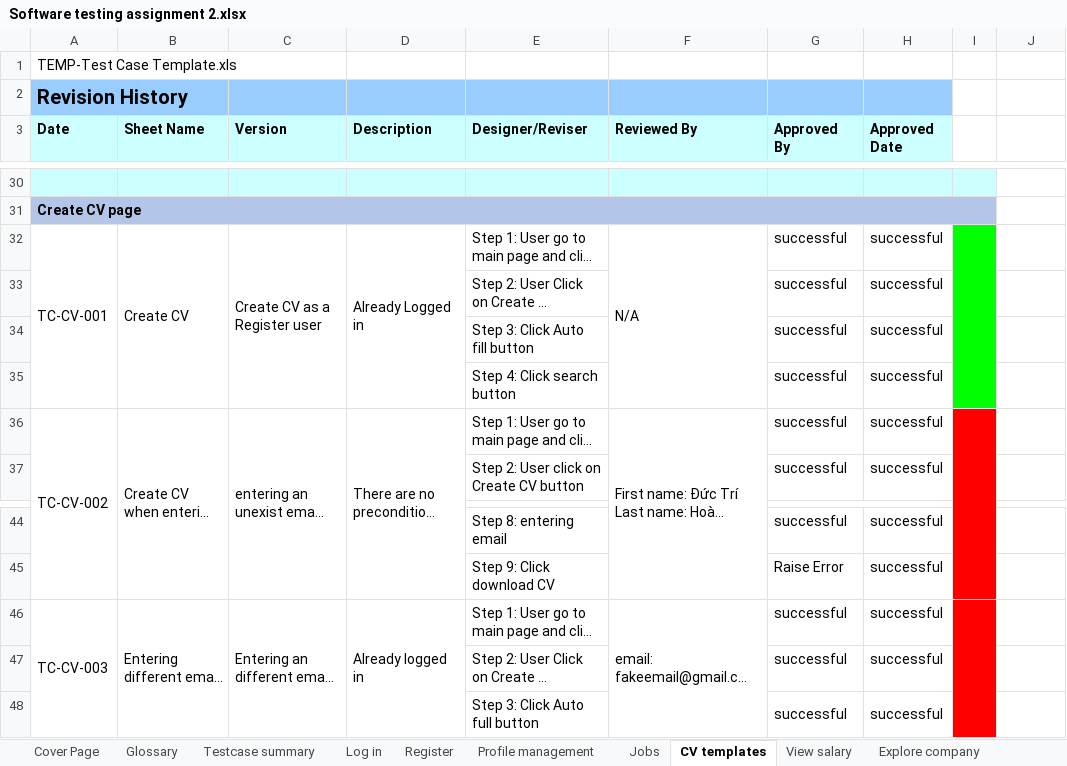
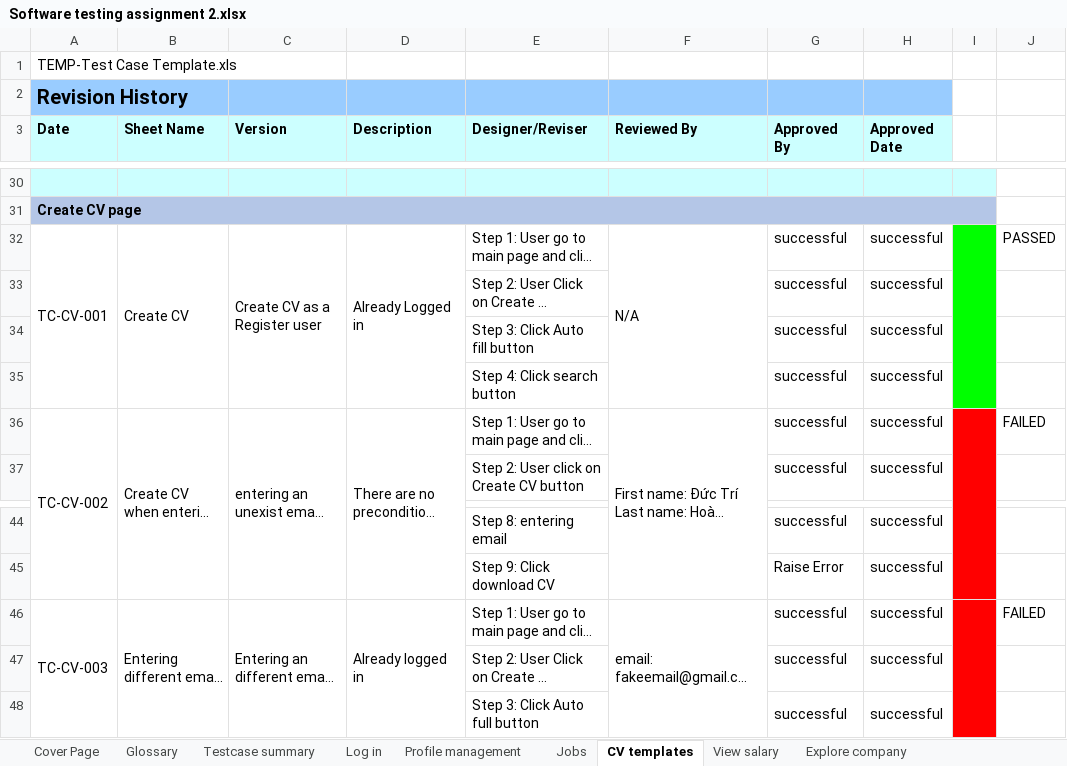
Before and after one commit to quangtruong9/Assignment-3-Testing, an Excel workbook: Software testing assignment 2.xlsx, sheet CV templates, drawn as a sheet; only a part is shown, gaps mark what is left out; long unchanged cells end in …; values as stored, in another font and other column widths than the file's, no borders; the diff names each change by its address in the sheet, - before the commit and + after, or states it on an @@ line.

```diff
--- a/Software testing assignment 2.xlsx (sheet CV templates)
+++ b/Software testing assignment 2.xlsx (sheet CV templates)
-sheet tab: Register
-J32: (empty)
+J32: PASSED
-J36: (empty)
+J36: FAILED
-J46: (empty)
+J46: FAILED
```
Also changed, not shown: sheet Log in, sheet Jobs, sheet View salary, 3 other files.
